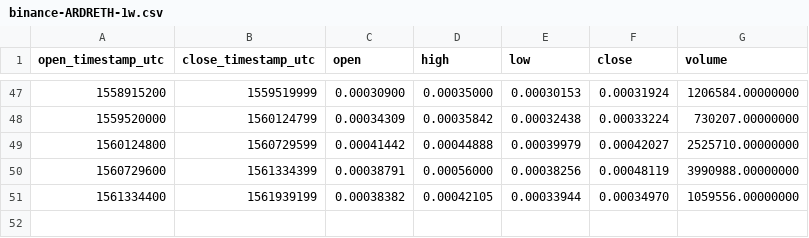
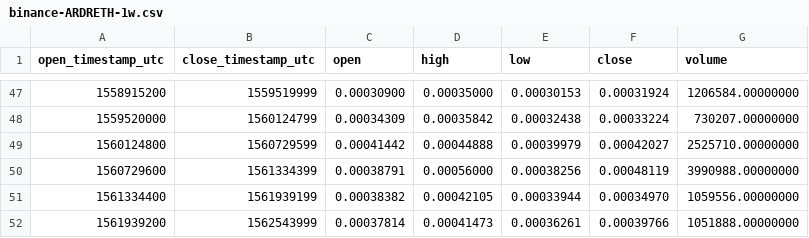
Before and after one commit to cryptobigbro/binance-ARDRETH, a CSV file: binance-ARDRETH-1w.csv, drawn as a sheet; only a part is shown, gaps mark what is left out.

```diff
--- a/binance-ARDRETH-1w.csv
+++ b/binance-ARDRETH-1w.csv
@@ -51 +51,2 @@ open_timestamp_utc,close_timestamp_utc,open,high,low,close,volume
 1561334400,1561939199,0.00038382,0.00042105,0.00033944,0.00034970,1059556.00000000
+1561939200,1562543999,0.00037814,0.00041473,0.00036261,0.00039766,1051888.00000000
```
Also changed, not shown: binance-ARDRETH-1d.csv, binance-ARDRETH-1h.csv.
